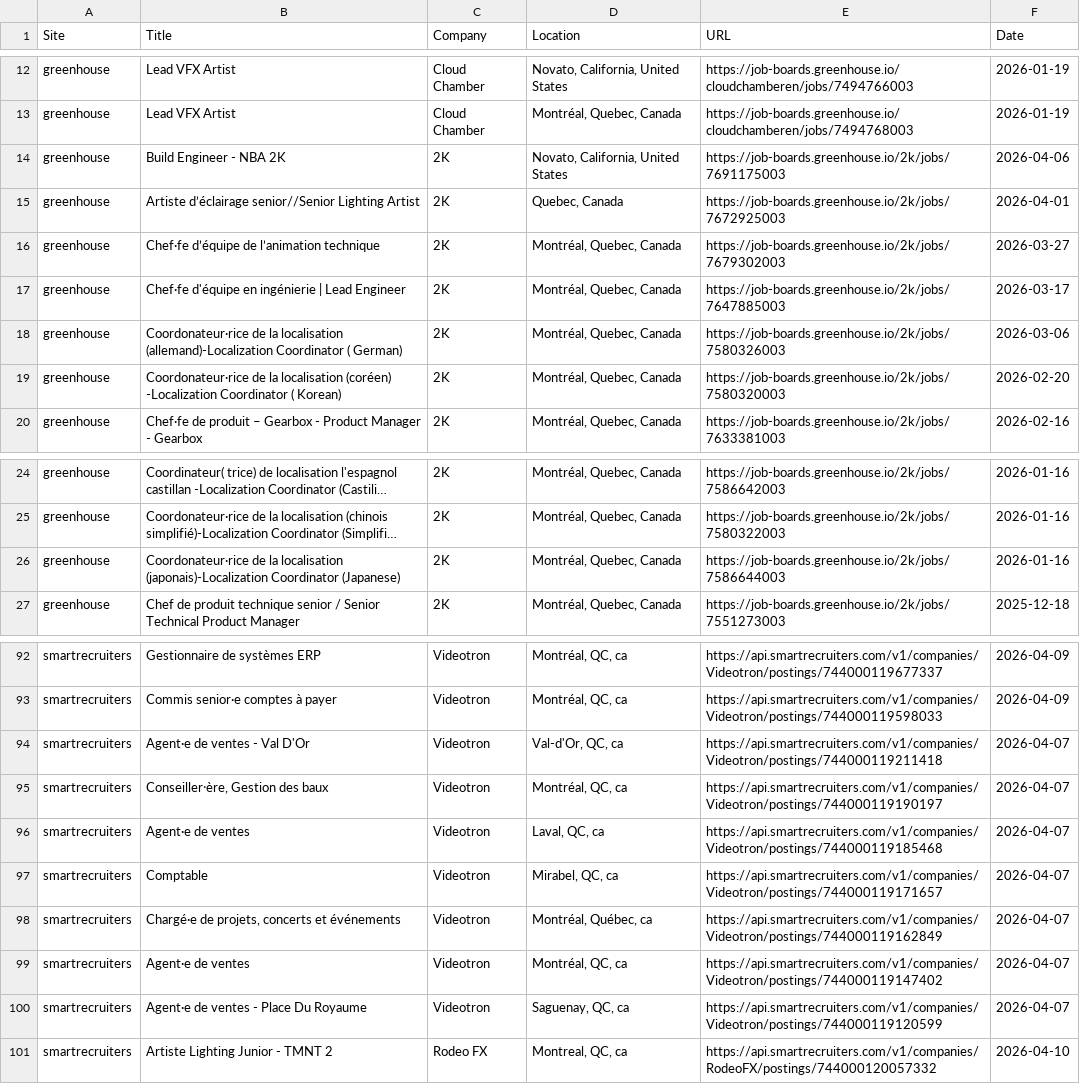
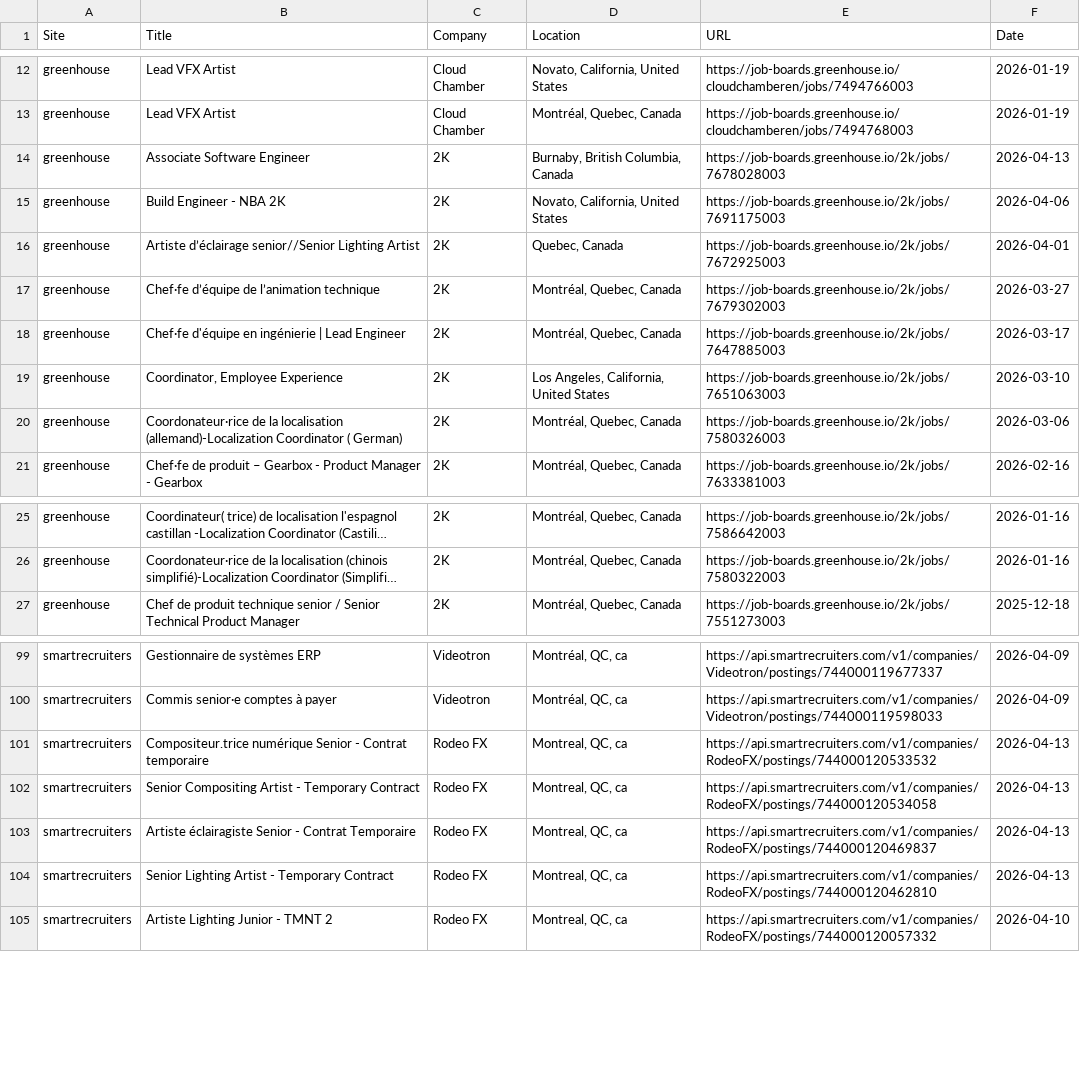
Before and after one commit to christiandguerard/ever-jobs-dash, a CSV file: daily_jobs.csv, drawn as a sheet; only a part is shown, gaps mark what is left out; long unchanged cells end in …; removed rows and columns are numbered as before the commit, all else as after; the diff covers the shown part only; the diff names each change by its address in the sheet, - before the commit and + after, or states it on an @@ line.

```diff
--- a/daily_jobs.csv
+++ b/daily_jobs.csv
+row 14: greenhouse | Associate Software Engineer | 2K | Burnaby, British Columbia, Canada | https://job-boards.greenhouse.io/2k/jobs/7678028003 | 2026-04-13
+row 19: greenhouse | Coordinator, Employee Experience | 2K | Los Angeles, California, United States | https://job-boards.greenhouse.io/2k/jobs/7651063003 | 2026-03-10
-row 19: greenhouse | Coordonateur∙rice de la localisation (coréen) -Localization Coordinator ( Korean) | 2K | Montréal, Quebec, Canada | https://job-boards.greenhouse.io/2k/jobs/7580320003 | 2026-02-20
-row 26: greenhouse | Coordonateur∙rice de la localisation (japonais)-Localization Coordinator (Japanese) | 2K | Montréal, Quebec, Canada | https://job-boards.greenhouse.io/2k/jobs/7586644003 | 2026-01-16
-row 94: smartrecruiters | Agent·e de ventes - Val D'Or | Videotron | Val-d'Or, QC, ca | https://api.smartrecruiters.com/v1/companies/Videotron/postings/744000119211418 | 2026-04-07
-B101 (Title): Conseiller⸱ère, Gestion des baux
+B101 (Title): Compositeur.trice numérique Senior - Contrat temporaire
-C101 (Company): Videotron
+C101 (Company): Rodeo FX
-D101 (Location): Montréal, QC, ca
+D101 (Location): Montreal, QC, ca
-E101 (URL): https://api.smartrecruiters.com/v1/companies/Videotron/postings/744000119190197
+E101 (URL): https://api.smartrecruiters.com/v1/companies/RodeoFX/postings/744000120533532
-F101 (Date): 2026-04-07
+F101 (Date): 2026-04-13
-row 96: smartrecruiters | Agent·e de ventes | Videotron | Laval, QC, ca | https://api.smartrecruiters.com/v1/companies/Videotron/postings/744000119185468 | 2026-04-07
-B102 (Title): Comptable
+B102 (Title): Senior Compositing Artist - Temporary Contract
-C102:C104 (Company): Videotron
+C102:C104 (Company): Rodeo FX
-D102 (Location): Mirabel, QC, ca
+D102 (Location): Montreal, QC, ca
-E102 (URL): https://api.smartrecruiters.com/v1/companies/Videotron/postings/744000119171657
+E102 (URL): https://api.smartrecruiters.com/v1/companies/RodeoFX/postings/744000120534058
-F102:F104 (Date): 2026-04-07
+F102:F104 (Date): 2026-04-13
-B103 (Title): Chargé·e de projets, concerts et événements
+B103 (Title): Artiste éclairagiste Senior - Contrat Temporaire
-D103 (Location): Montréal, Québec, ca
+D103 (Location): Montreal, QC, ca
-E103 (URL): https://api.smartrecruiters.com/v1/companies/Videotron/postings/744000119162849
+E103 (URL): https://api.smartrecruiters.com/v1/companies/RodeoFX/postings/744000120469837
-B104 (Title): Agent·e de ventes
+B104 (Title): Senior Lighting Artist - Temporary Contract
-D104 (Location): Montréal, QC, ca
+D104 (Location): Montreal, QC, ca
-E104 (URL): https://api.smartrecruiters.com/v1/companies/Videotron/postings/744000119147402
+E104 (URL): https://api.smartrecruiters.com/v1/companies/RodeoFX/postings/744000120462810
-row 100: smartrecruiters | Agent·e de ventes - Place Du Royaume | Videotron | Saguenay, QC, ca | https://api.smartrecruiters.com/v1/companies/Videotron/postings/744000119120599 | 2026-04-07
```
Also changed, not shown: 9 added rows, 6 removed rows, 6 moved rows and 27 edited cells elsewhere in this file.
